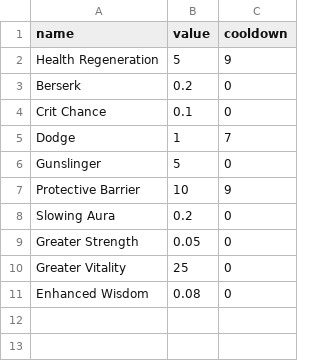
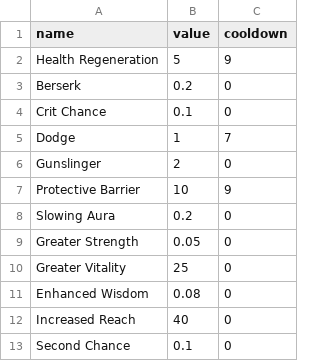
Before and after one commit to bOti234/roguelike-game-with-pygame-library, a CSV file: assets/instances/passives.csv, drawn as a sheet.

```diff
--- a/assets/instances/passives.csv
+++ b/assets/instances/passives.csv
@@ -5,3 +5,3 @@ Crit Chance,0.1,0
 Dodge,1,7
-Gunslinger,5,0
+Gunslinger,2,0
 Protective Barrier,10,9
@@ -11 +11,3 @@ Greater Vitality,25,0
 Enhanced Wisdom,0.08,0
+Increased Reach,40,0
+Second Chance,0.1,0
```
Also changed, not shown: 25 other files.
